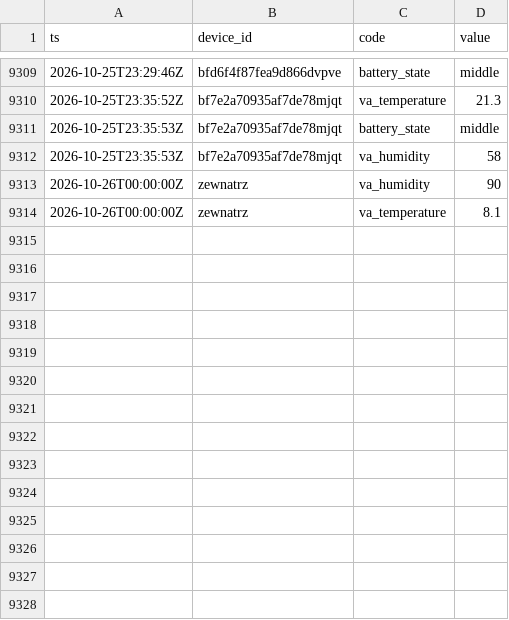
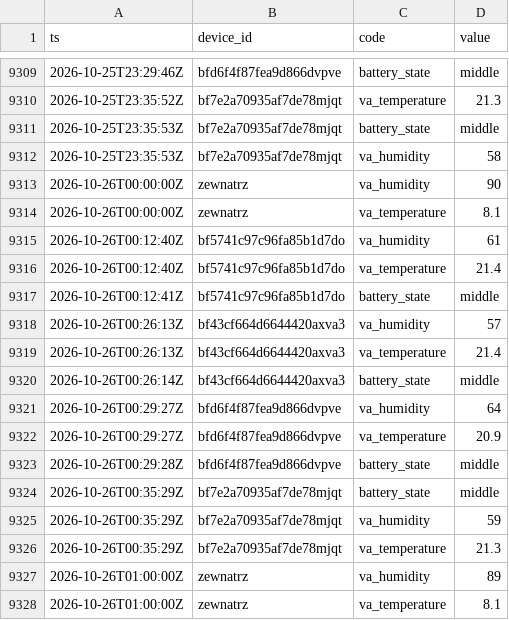
Before and after one commit to Bronek31/Smart-Home, a CSV file: data/2026-10.csv, drawn as a sheet; only a part is shown, gaps mark what is left out; the diff names each change by its address in the sheet, - before the commit and + after, or states it on an @@ line.

```diff
--- a/data/2026-10.csv
+++ b/data/2026-10.csv
+row 9315: 2026-10-26T00:12:40Z | bf5741c97c96fa85b1d7do | va_humidity | 61
+row 9316: 2026-10-26T00:12:40Z | bf5741c97c96fa85b1d7do | va_temperature | 21.4
+row 9317: 2026-10-26T00:12:41Z | bf5741c97c96fa85b1d7do | battery_state | middle
+row 9318: 2026-10-26T00:26:13Z | bf43cf664d6644420axva3 | va_humidity | 57
+row 9319: 2026-10-26T00:26:13Z | bf43cf664d6644420axva3 | va_temperature | 21.4
+row 9320: 2026-10-26T00:26:14Z | bf43cf664d6644420axva3 | battery_state | middle
+row 9321: 2026-10-26T00:29:27Z | bfd6f4f87fea9d866dvpve | va_humidity | 64
+row 9322: 2026-10-26T00:29:27Z | bfd6f4f87fea9d866dvpve | va_temperature | 20.9
+row 9323: 2026-10-26T00:29:28Z | bfd6f4f87fea9d866dvpve | battery_state | middle
+row 9324: 2026-10-26T00:35:29Z | bf7e2a70935af7de78mjqt | battery_state | middle
+row 9325: 2026-10-26T00:35:29Z | bf7e2a70935af7de78mjqt | va_humidity | 59
+row 9326: 2026-10-26T00:35:29Z | bf7e2a70935af7de78mjqt | va_temperature | 21.3
+row 9327: 2026-10-26T01:00:00Z | zewnatrz | va_humidity | 89
+row 9328: 2026-10-26T01:00:00Z | zewnatrz | va_temperature | 8.1
```
Also changed, not shown: data/dzienne.csv, data/rosliny/2026-10.csv, 4 other files.
